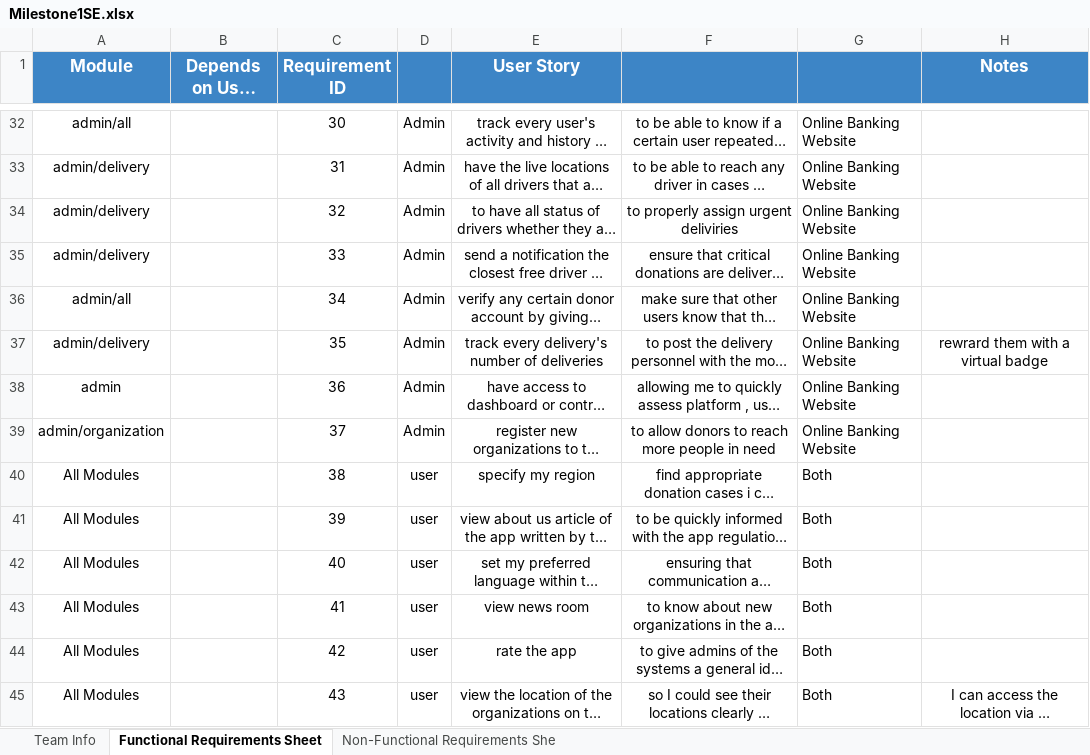
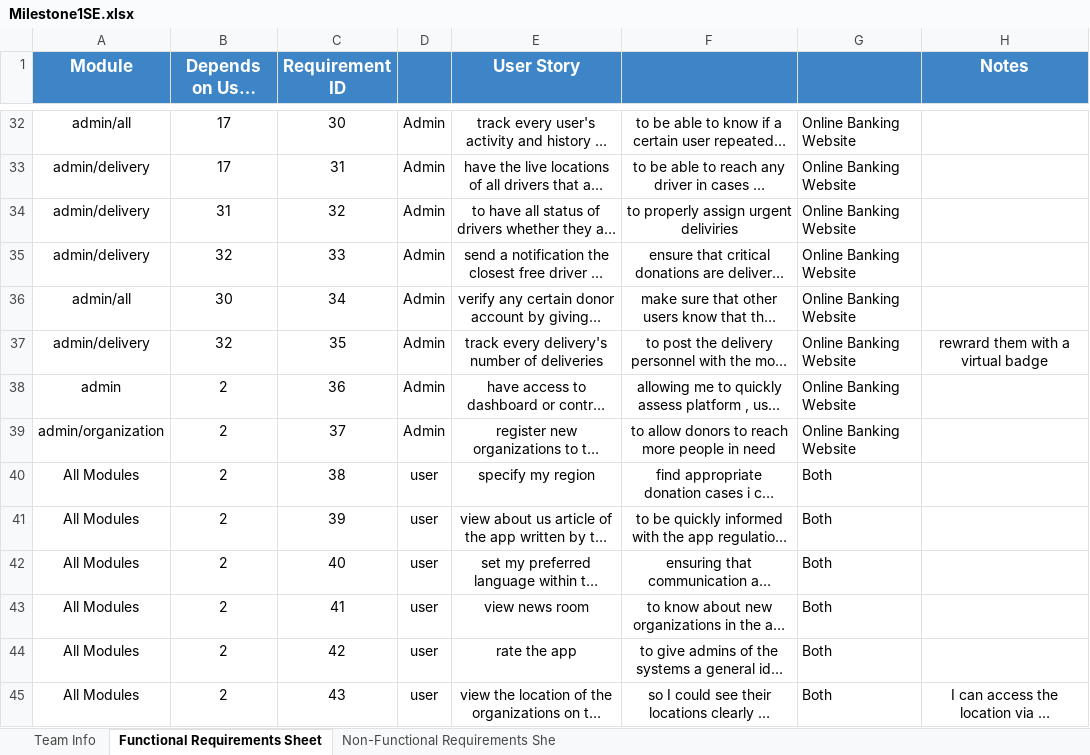
Before and after one commit to ranaatalaat/software-team, an Excel workbook: Milestone1SE.xlsx, sheet Functional Requirements Sheet, drawn as a sheet; only a part is shown, gaps mark what is left out; long unchanged cells end in …; values as stored, in another font and other column widths than the file's, no borders; the diff covers the shown part only; the diff names each change by its address in the sheet, - before the commit and + after, or states it on an @@ line.

```diff
--- a/Milestone1SE.xlsx (sheet Functional Requirements Sheet)
+++ b/Milestone1SE.xlsx (sheet Functional Requirements Sheet)
-B32:B33 (Depends on User Story ID): (empty)
+B32:B33 (Depends on User Story ID): 17
-B34 (Depends on User Story ID): (empty)
+B34 (Depends on User Story ID): 31
-B35 (Depends on User Story ID): (empty)
+B35 (Depends on User Story ID): 32
-B36 (Depends on User Story ID): (empty)
+B36 (Depends on User Story ID): 30
-B37 (Depends on User Story ID): (empty)
+B37 (Depends on User Story ID): 32
-B38:B45 (Depends on User Story ID): (empty)
+B38:B45 (Depends on User Story ID): 2
```
Also changed, not shown: 134 edited cells elsewhere in this sheet, sheet Non-Functional Requirements She.
